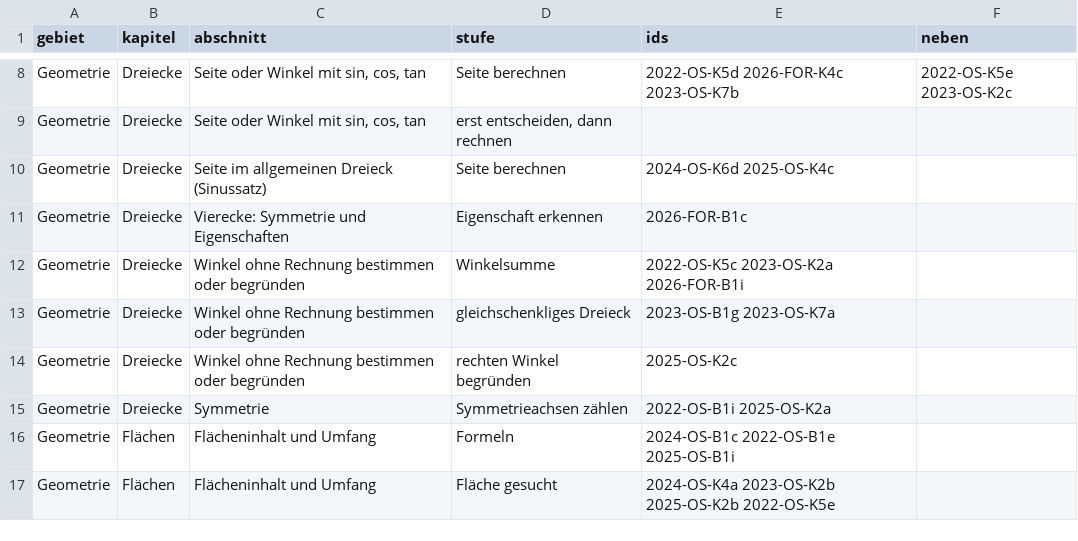
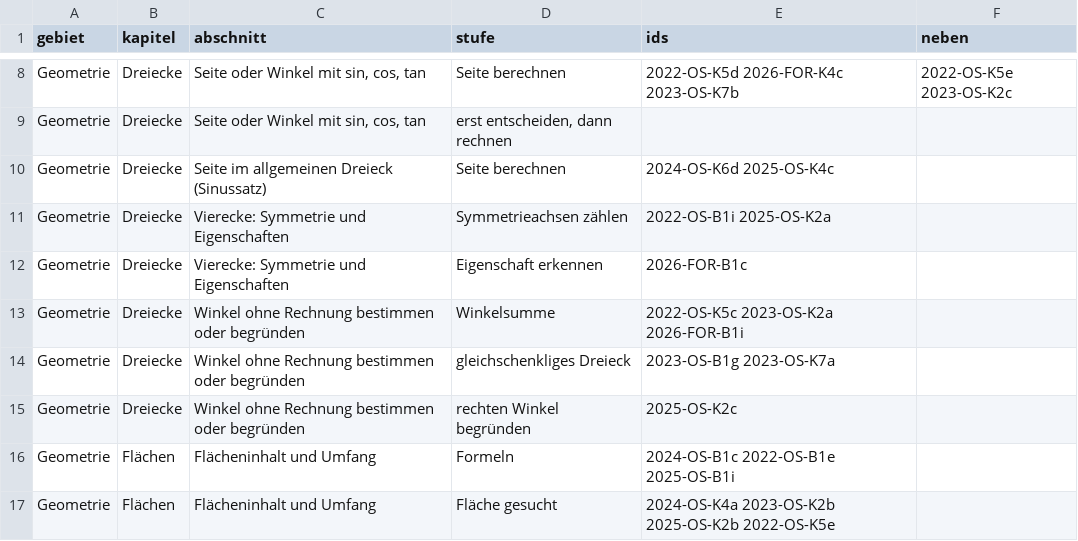
Before and after one commit to hz-0801/mathe-nachhilfe, a CSV file: msa/skript-zuschnitt-p10.csv, drawn as a sheet; only a part is shown, gaps mark what is left out.

```diff
--- a/msa/skript-zuschnitt-p10.csv
+++ b/msa/skript-zuschnitt-p10.csv
@@ -10,2 +10,3 @@ Geometrie;Dreiecke;Seite oder Winkel mit sin, cos, tan;erst entscheiden, dann re
 Geometrie;Dreiecke;Seite im allgemeinen Dreieck (Sinussatz);Seite berechnen;2024-OS-K6d 2025-OS-K4c;
+Geometrie;Dreiecke;Vierecke: Symmetrie und Eigenschaften;Symmetrieachsen zählen;2022-OS-B1i 2025-OS-K2a;
 Geometrie;Dreiecke;Vierecke: Symmetrie und Eigenschaften;Eigenschaft erkennen;2026-FOR-B1c;
@@ -14,3 +15,2 @@ Geometrie;Dreiecke;Winkel ohne Rechnung bestimmen oder begründen;gleichschenkli
 Geometrie;Dreiecke;Winkel ohne Rechnung bestimmen oder begründen;rechten Winkel begründen;2025-OS-K2c;
-Geometrie;Dreiecke;Symmetrie;Symmetrieachsen zählen;2022-OS-B1i 2025-OS-K2a;
 Geometrie;Flächen;Flächeninhalt und Umfang;Formeln;2024-OS-B1c 2022-OS-B1e 2025-OS-B1i;
```
Also changed, not shown: msa/mehr-p10/dreiecke.csv, msa/zuordnung-dreiecke.csv, 3 other files.
